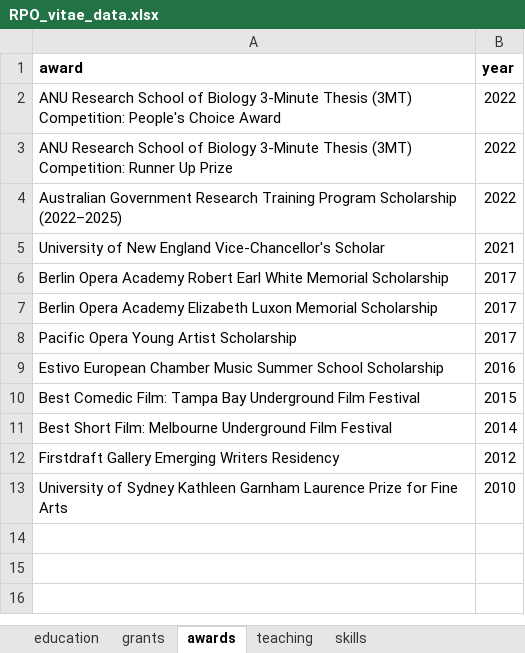
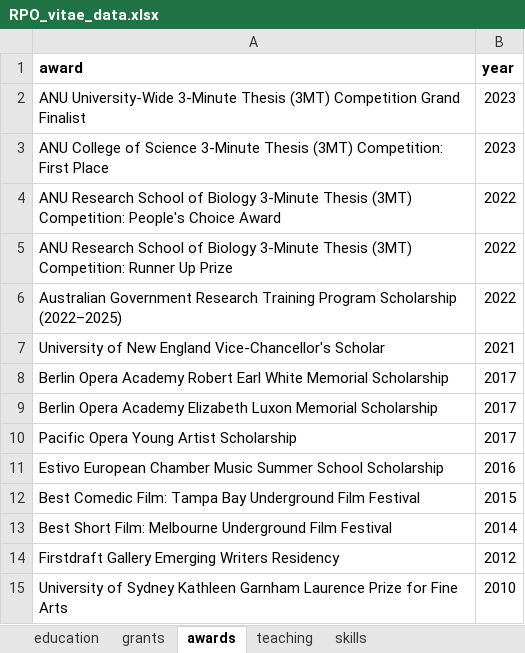
Before and after one commit to rpodonnell/RPO_CV, an Excel workbook: RPO_vitae_data.xlsx, sheet awards, drawn as a sheet; values as stored, in another font and other column widths than the file's, no borders; the diff names each change by its address in the sheet, - before the commit and + after, or states it on an @@ line.

```diff
--- a/RPO_vitae_data.xlsx (sheet awards)
+++ b/RPO_vitae_data.xlsx (sheet awards)
+row 2: ANU University-Wide 3-Minute Thesis (3MT) Competition Grand Finalist | 2023
+row 3: ANU College of Science 3-Minute Thesis (3MT) Competition: First Place | 2023
```
Also changed, not shown: 4 other files.
